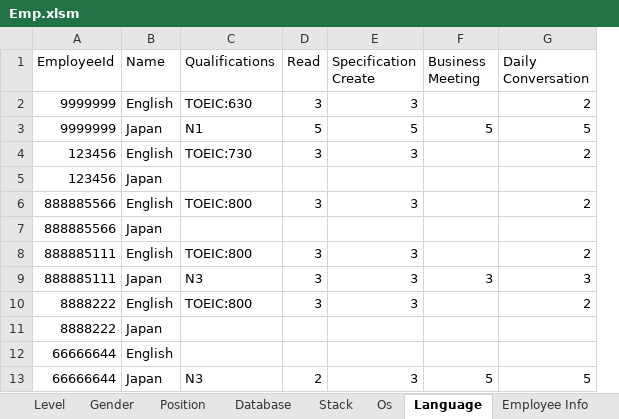
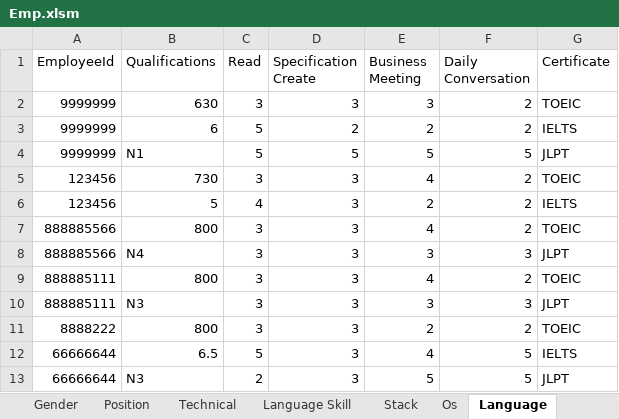
Before and after one commit to Kunz7533/Demo_PBI, an Excel workbook: Emp.xlsm, sheet Language, drawn as a sheet; values as stored, in another font and other column widths than the file's, no borders; removed rows and columns are numbered as before the commit, all else as after; the diff names each change by its address in the sheet, - before the commit and + after, or states it on an @@ line.

```diff
--- a/Emp.xlsm (sheet Language)
+++ b/Emp.xlsm (sheet Language)
-sheet tab: Database
+sheet tab: Technical
+sheet tab: Language Skill
-column B (Name), rows 2-4: English | Japan | English; row 6: English; rows 8-10: English | Japan | English; row 13: Japan
+column G (Certificate), row 2: TOEIC; rows 4-5: JLPT | TOEIC; row 7: TOEIC; rows 9-11: TOEIC | JLPT | TOEIC; row 13: JLPT
-B2 (Qualifications): TOEIC:630
+B2 (Qualifications): 630
-E2 (Business Meeting): (empty)
+E2 (Business Meeting): 3
+row 3: 9999999 | 6 | 5 | 2 | 2 | 2 | IELTS
-B5 (Qualifications): TOEIC:730
+B5 (Qualifications): 730
-E5 (Business Meeting): (empty)
+E5 (Business Meeting): 4
-row 5: 123456 | Japan
+row 6: 123456 | 5 | 4 | 3 | 2 | 2 | IELTS
-B7 (Qualifications): TOEIC:800
+B7 (Qualifications): 800
-E7 (Business Meeting): (empty)
+E7 (Business Meeting): 4
-row 7: 888885566 | Japan
+row 8: 888885566 | N4 | 3 | 3 | 3 | 3 | JLPT
-B9 (Qualifications): TOEIC:800
+B9 (Qualifications): 800
-E9 (Business Meeting): (empty)
+E9 (Business Meeting): 4
-B11 (Qualifications): TOEIC:800
+B11 (Qualifications): 800
-E11 (Business Meeting): (empty)
+E11 (Business Meeting): 2
-row 11: 8888222 | Japan
-row 12: 66666644 | English
+row 12: 66666644 | 6.5 | 5 | 3 | 4 | 5 | IELTS
```
Also changed, not shown: sheet Technical, sheet Stack, sheet sample (2), sheet sample (3), sheet sample (6), sheet sample (5), 2 more sheets, 1 other file.
